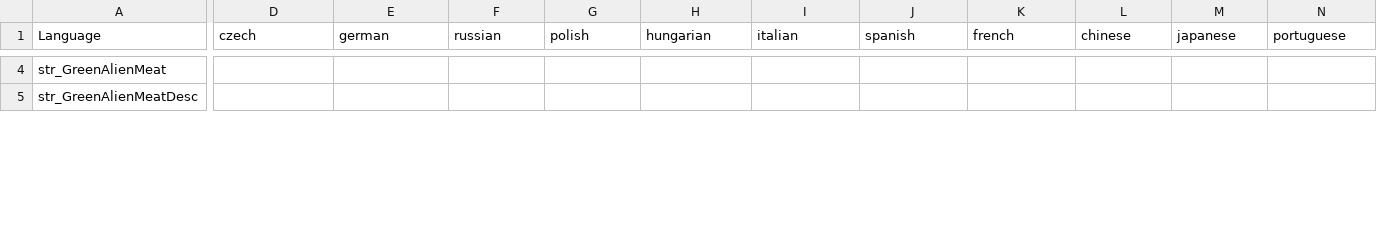
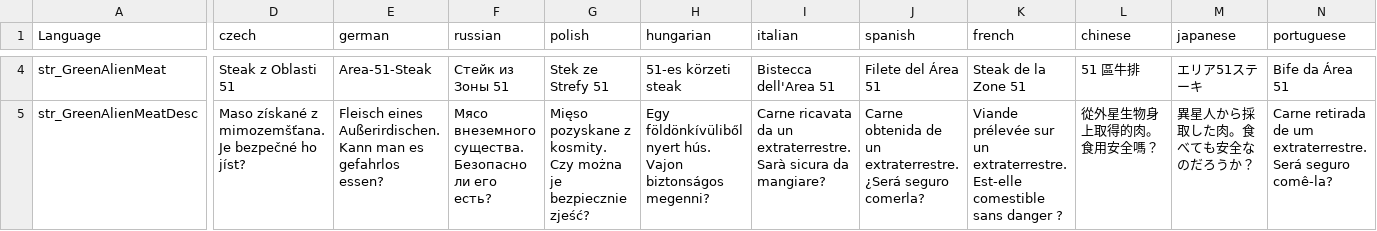
Before and after one commit to PackJC/alieninvasion, a CSV file: languagecore/stringtable.csv, drawn as a sheet; only a part is shown, gaps mark what is left out; the diff covers the shown part only; the diff names each change by its address in the sheet, - before the commit and + after, or states it on an @@ line.

```diff
--- a/languagecore/stringtable.csv
+++ b/languagecore/stringtable.csv
-D4 (czech): (empty)
+D4 (czech): Steak z Oblasti 51
-E4 (german): (empty)
+E4 (german): Area-51-Steak
-F4 (russian): (empty)
+F4 (russian): Стейк из Зоны 51
-G4 (polish): (empty)
+G4 (polish): Stek ze Strefy 51
-H4 (hungarian): (empty)
+H4 (hungarian): 51-es körzeti steak
-I4 (italian): (empty)
+I4 (italian): Bistecca dell'Area 51
-J4 (spanish): (empty)
+J4 (spanish): Filete del Área 51
-K4 (french): (empty)
+K4 (french): Steak de la Zone 51
-L4 (chinese): (empty)
+L4 (chinese): 51 區牛排
-M4 (japanese): (empty)
+M4 (japanese): エリア51ステーキ
-N4 (portuguese): (empty)
+N4 (portuguese): Bife da Área 51
-D5 (czech): (empty)
+D5 (czech): Maso získané z mimozemšťana. Je bezpečné ho jíst?
-E5 (german): (empty)
+E5 (german): Fleisch eines Außerirdischen. Kann man es gefahrlos essen?
-F5 (russian): (empty)
+F5 (russian): Мясо внеземного существа. Безопасно ли его есть?
-G5 (polish): (empty)
+G5 (polish): Mięso pozyskane z kosmity. Czy można je bezpiecznie zjeść?
-H5 (hungarian): (empty)
+H5 (hungarian): Egy földönkívüliből nyert hús. Vajon biztonságos megenni?
-I5 (italian): (empty)
+I5 (italian): Carne ricavata da un extraterrestre. Sarà sicura da mangiare?
-J5 (spanish): (empty)
+J5 (spanish): Carne obtenida de un extraterrestre. ¿Será seguro comerla?
-K5 (french): (empty)
+K5 (french): Viande prélevée sur un extraterrestre. Est-elle comestible sans danger ?
-L5 (chinese): (empty)
+L5 (chinese): 從外星生物身上取得的肉。食用安全嗎？
-M5 (japanese): (empty)
+M5 (japanese): 異星人から採取した肉。食べても安全なのだろうか？
-N5 (portuguese): (empty)
+N5 (portuguese): Carne retirada de um extraterrestre. Será seguro comê-la?
```
Also changed, not shown: 134 edited cells elsewhere in this file, 7 other files.
